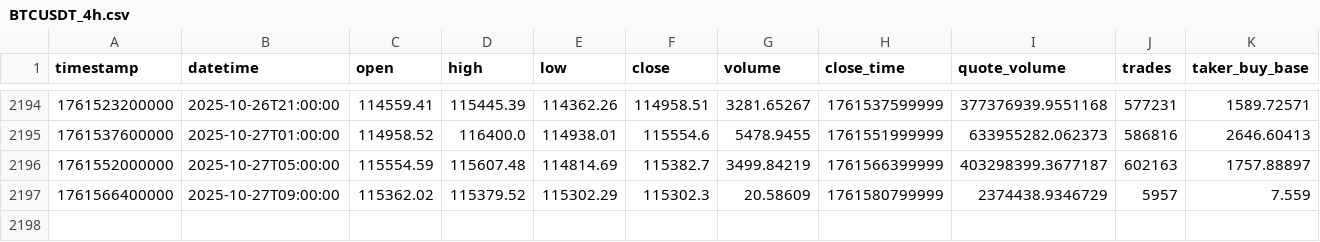
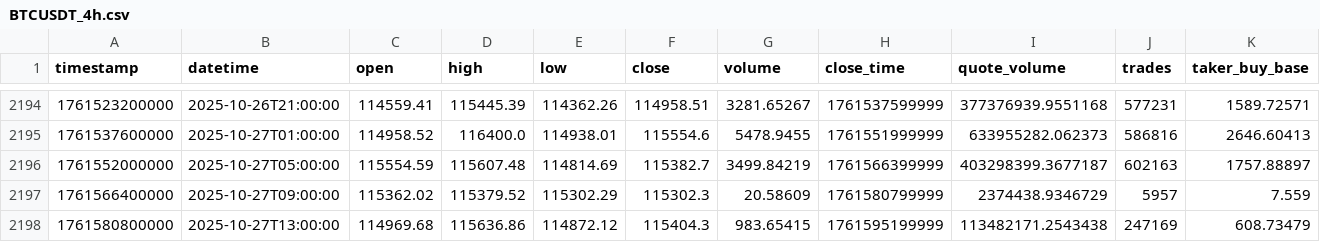
Before and after one commit to LautaroIbanez/Black_Trade, a CSV file: data/ohlcv/BTCUSDT_4h.csv, drawn as a sheet; only a part is shown, gaps mark what is left out; rows hold the shown columns only; the diff names each change by its address in the sheet, - before the commit and + after, or states it on an @@ line.

```diff
--- a/data/ohlcv/BTCUSDT_4h.csv
+++ b/data/ohlcv/BTCUSDT_4h.csv
+row 2198: 1761580800000 | 2025-10-27T13:00:00 | 114969.68 | 115636.86 | 114872.12 | 115404.3 | 983.65415 | 1761595199999 | 113482171.2543438 | 247169 | 608.73479
```
Also changed, not shown: 53 other files.
